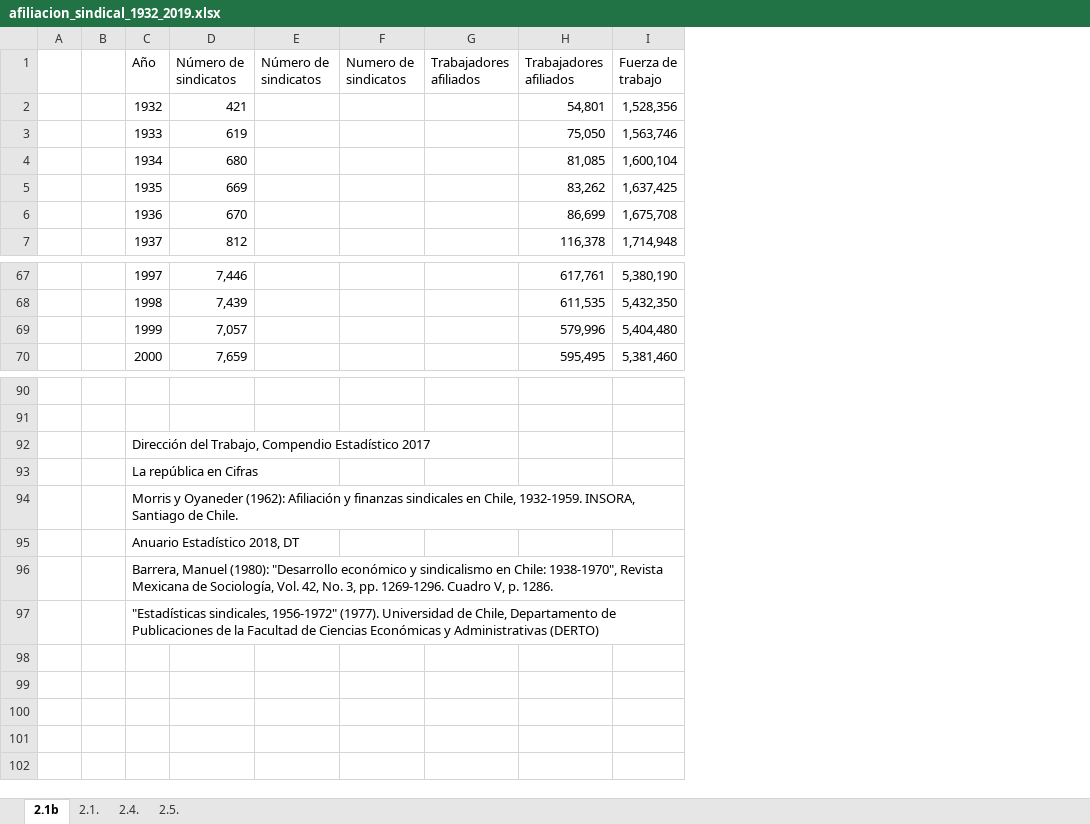
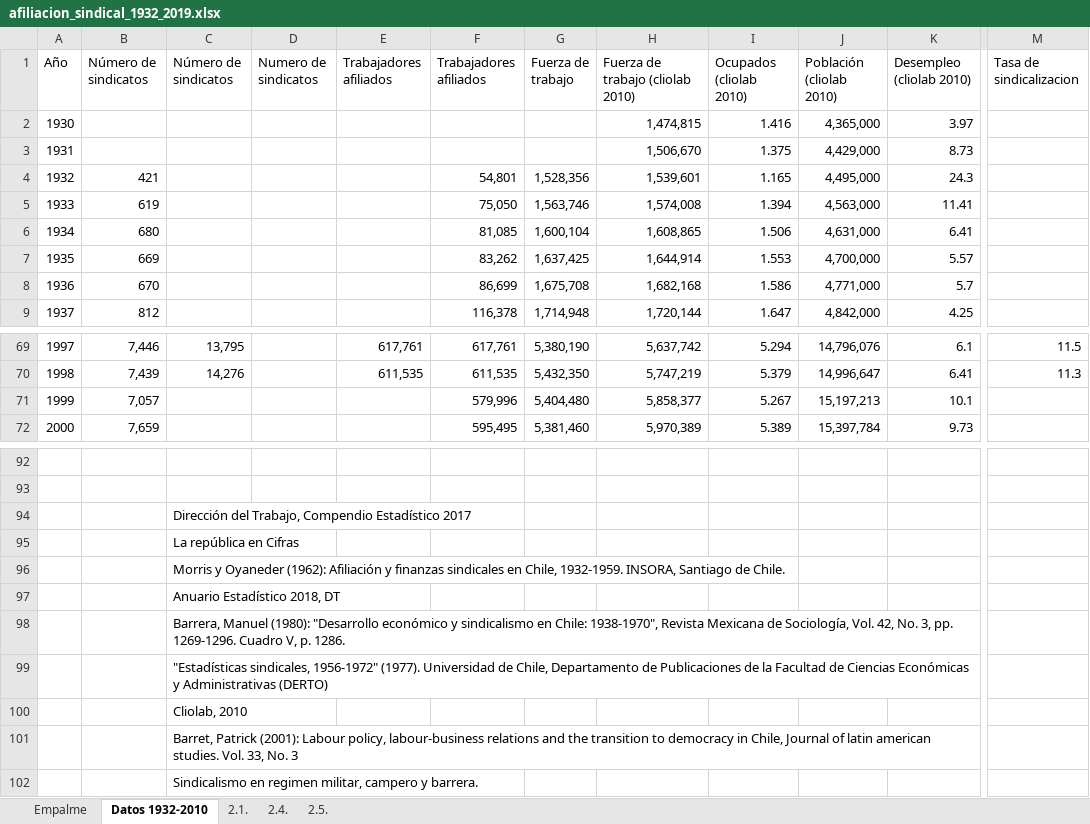
Before and after one commit to dpolancon/series_estadistica_sindical_1932-2010, an Excel workbook: data/afiliacion_sindical_1932_2019.xlsx, sheet Datos 1932-2010, drawn as a sheet; only a part is shown, gaps mark what is left out; values as stored, in another font and other column widths than the file's, no cell formats; charts and pictures not drawn; removed rows and columns are numbered as before the commit, all else as after; rows hold the shown columns only; the diff covers the shown part only; the diff names each change by its address in the sheet, - before the commit and + after, or states it on an @@ line.

Commit message:
Comitt cierre de jornada de trabajo noche 5 de Junio 2021.
Pull para actualizar el repositorio en función de lo avanzado hasta esta noche.

```diff
--- a/data/afiliacion_sindical_1932_2019.xlsx (sheet Datos 1932-2010)
+++ b/data/afiliacion_sindical_1932_2019.xlsx (sheet Datos 1932-2010)
-sheet tab: 2.1b
+sheet tab: Datos 1932-2010
+sheet tab: Empalme
-column A, empty
-column B, empty
+column H (Fuerza de trabajo (cliolab 2010)), rows 4-9: 1,539,601 | 1,574,008 | 1,608,865 | 1,644,914 | 1,682,168 | 1,720,144; rows 69-72: 5,637,742 | 5,747,219 | 5,858,377 | 5,970,389
+column I (Ocupados (cliolab 2010)), rows 4-9: 1.165 | 1.394 | 1.506 | 1.553 | 1.586 | 1.647; rows 69-72: 5.294 | 5.379 | 5.267 | 5.389
+column J (Población (cliolab 2010)), rows 4-9: 4,495,000 | 4,563,000 | 4,631,000 | 4,700,000 | 4,771,000 | 4,842,000; rows 69-72: 14,796,076 | 14,996,647 | 15,197,213 | 15,397,784
+column K (Desempleo (cliolab 2010)), rows 4-9: 24.3 | 11.41 | 6.41 | 5.57 | 5.7 | 4.25; rows 69-72: 6.1 | 6.41 | 10.1 | 9.73
+column M (Tasa de sindicalizacion), rows 69-70: 11.5 | 11.3
+row 2: 1930 |  |  |  |  |  |  | 1,474,815 | 1.416 | 4,365,000 | 3.97
+row 3: 1931 |  |  |  |  |  |  | 1,506,670 | 1.375 | 4,429,000 | 8.73
-C69 (Número de sindicatos): (empty)
+C69 (Número de sindicatos): 13,795
-E69 (Trabajadores afiliados): (empty)
+E69 (Trabajadores afiliados): 617,761
-C70 (Número de sindicatos): (empty)
+C70 (Número de sindicatos): 14,276
-E70 (Trabajadores afiliados): (empty)
+E70 (Trabajadores afiliados): 611,535
-row 92:  |  | Dirección del Trabajo, Compendio Estadístico 2017
-row 93:  |  | La república en Cifras
-row 94:  |  | Morris y Oyaneder (1962): Afiliación y finanzas sindicales en Chile, 1932-1959. INSORA, Santiago de Chile.
-row 95:  |  | Anuario Estadístico 2018, DT
-row 96:  |  | Barrera, Manuel (1980): "Desarrollo económico y sindicalismo en Chile: 1938-1970", Revista Mexicana de Sociología, Vol. 42, No. 3, pp. 1269-1296. Cuadro V, p. 1286.
-row 97:  |  | "Estadísticas sindicales, 1956-1972" (1977). Universidad de Chile, Departamento de Publicaciones de la Facultad de Ciencias Económicas y Administrativas (DERTO)
+row 94:  |  | Dirección del Trabajo, Compendio Estadístico 2017
+row 95:  |  | La república en Cifras
+row 96:  |  | Morris y Oyaneder (1962): Afiliación y finanzas sindicales en Chile, 1932-1959. INSORA, Santiago de Chile.
+row 97:  |  | Anuario Estadístico 2018, DT
+row 98:  |  | Barrera, Manuel (1980): "Desarrollo económico y sindicalismo en Chile: 1938-1970", Revista Mexicana de Sociología, Vol. 42, No. 3, pp. 1269-1296. Cuadro V, p. 1286.
+row 99:  |  | "Estadísticas sindicales, 1956-1972" (1977). Universidad de Chile, Departamento de Publicaciones de la Facultad de Ciencias Económicas y Administrativas (DERTO)
+row 100:  |  | Cliolab, 2010
+row 101:  |  | Barret, Patrick (2001): Labour policy, labour-business relations and the transition to democracy in Chile, Journal of latin american studies. Vol. 33, No. 3
+row 102:  |  | Sindicalismo en regimen militar, campero y barrera.
```
Also changed, not shown: 35 edited cells elsewhere in this sheet, cell formats, formulas that keep their value, charts or pictures, 3 other files.
